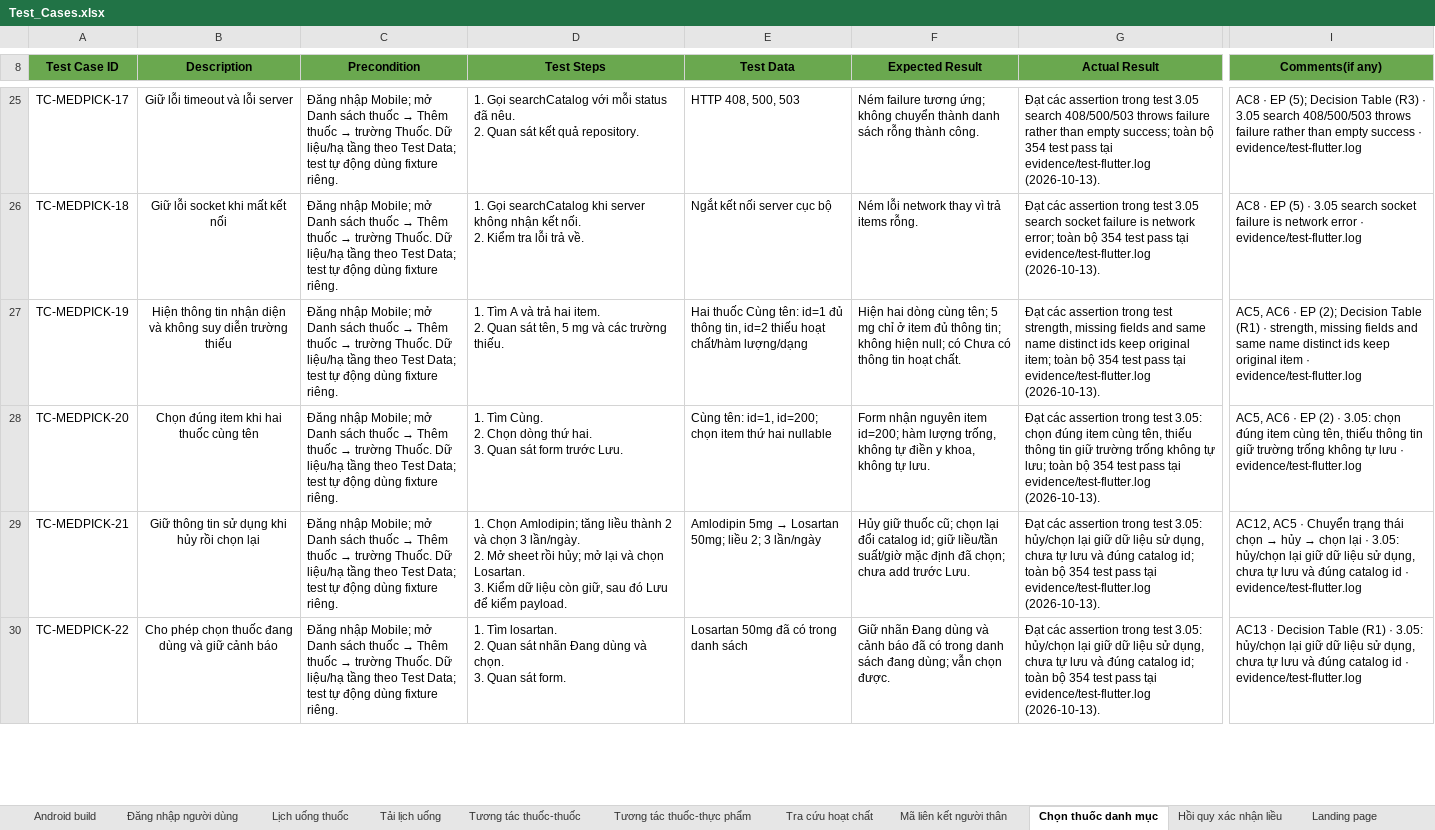
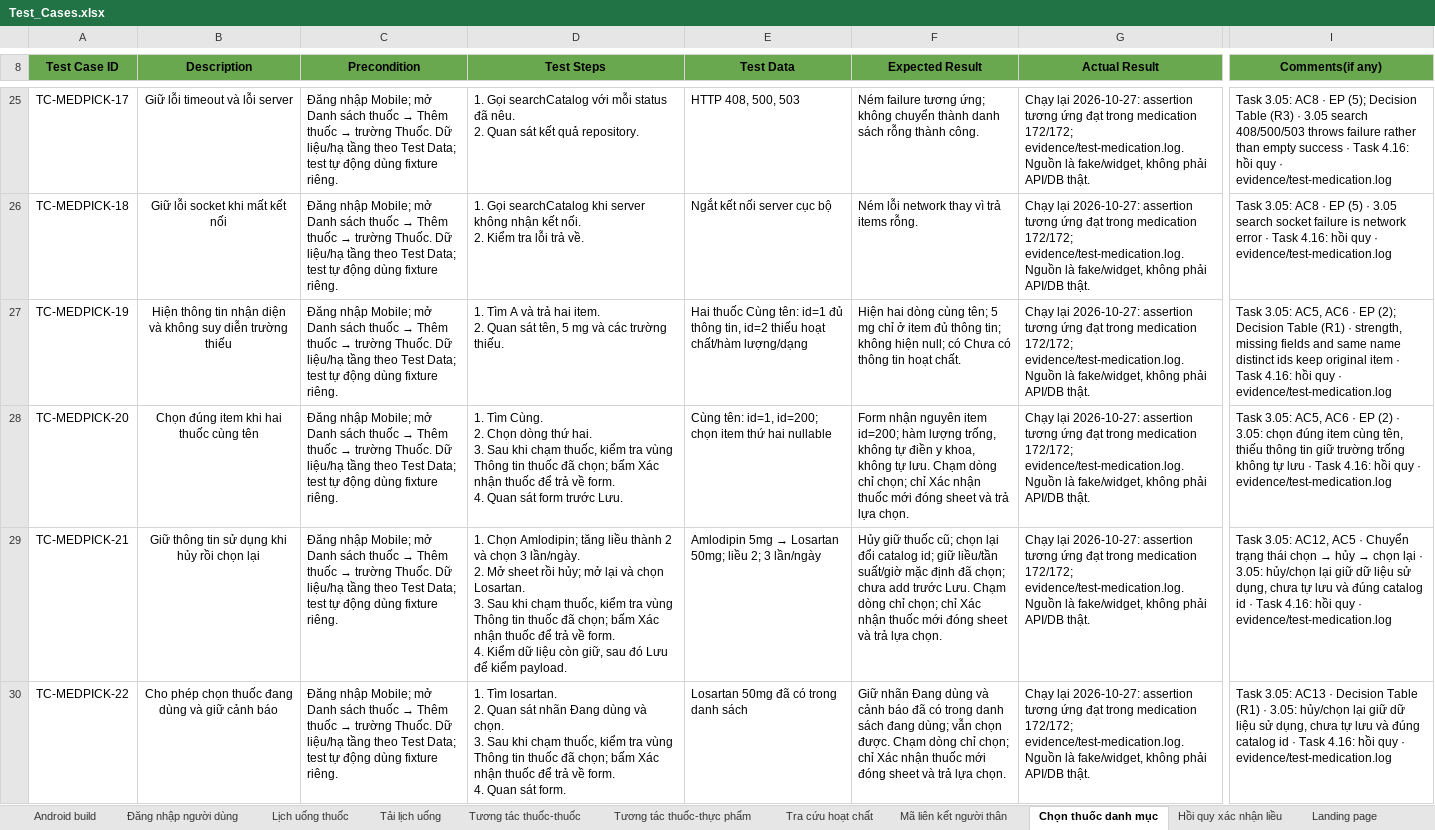
Before and after one commit to DrugTime-C1SE-07/DrugTime-docs, an Excel workbook: Team1_DTU/04_Quality_&_Testing/Test_Cases.xlsx, sheet Chọn thuốc danh mục, drawn as a sheet; only a part is shown, gaps mark what is left out; values as stored, in another font and other column widths than the file's, no borders; conditional formats not drawn; ↵ is a line break in a cell; the diff covers the shown part only; the diff names each change by its address in the sheet, - before the commit and + after, or states it on an @@ line.

Commit message:
test(medication): update selection confirmation cases
Refs: 4.16

```diff
--- a/Team1_DTU/04_Quality_&_Testing/Test_Cases.xlsx (sheet Chọn thuốc danh mục)
+++ b/Team1_DTU/04_Quality_&_Testing/Test_Cases.xlsx (sheet Chọn thuốc danh mục)
-G25 (Actual Result): Đạt các assertion trong test 3.05 search 408/500/503 throws failure rather than empty success; toàn bộ 354 test pass tại evidence/test-flutter.log (2026-10-13).
+G25 (Actual Result): Chạy lại 2026-10-27: assertion tương ứng đạt trong medication 172/172; evidence/test-medication.log. Nguồn là fake/widget, không phải API/DB thật.
-I25 (Comments(if any)): AC8 · EP (5); Decision Table (R3) · 3.05 search 408/500/503 throws failure rather than empty success · evidence/test-flutter.log
+I25 (Comments(if any)): Task 3.05: AC8 · EP (5); Decision Table (R3) · 3.05 search 408/500/503 throws failure rather than empty success · Task 4.16: hồi quy · evidence/test-medication.log
-G26 (Actual Result): Đạt các assertion trong test 3.05 search socket failure is network error; toàn bộ 354 test pass tại evidence/test-flutter.log (2026-10-13).
+G26 (Actual Result): Chạy lại 2026-10-27: assertion tương ứng đạt trong medication 172/172; evidence/test-medication.log. Nguồn là fake/widget, không phải API/DB thật.
-I26 (Comments(if any)): AC8 · EP (5) · 3.05 search socket failure is network error · evidence/test-flutter.log
+I26 (Comments(if any)): Task 3.05: AC8 · EP (5) · 3.05 search socket failure is network error · Task 4.16: hồi quy · evidence/test-medication.log
-G27 (Actual Result): Đạt các assertion trong test strength, missing fields and same name distinct ids keep original item; toàn bộ 354 test pass tại evidence/test-flutter.log (2026-10-13).
+G27 (Actual Result): Chạy lại 2026-10-27: assertion tương ứng đạt trong medication 172/172; evidence/test-medication.log. Nguồn là fake/widget, không phải API/DB thật.
-I27 (Comments(if any)): AC5, AC6 · EP (2); Decision Table (R1) · strength, missing fields and same name distinct ids keep original item · evidence/test-flutter.log
+I27 (Comments(if any)): Task 3.05: AC5, AC6 · EP (2); Decision Table (R1) · strength, missing fields and same name distinct ids keep original item · Task 4.16: hồi quy · evidence/test-medication.log
-D28 (Test Steps): …hai. ↵ 3. Quan sát…
+D28 (Test Steps): …hai. ↵ 3. Sau khi chạm thuốc, kiểm tra vùng Thông tin thuốc đã chọn; bấm Xác nhận thuốc để trả về form. ↵ 4. Quan sát…
-F28 (Expected Result): …tự lưu.
+F28 (Expected Result): …tự lưu. Chạm dòng chỉ chọn; chỉ Xác nhận thuốc mới đóng sheet và trả lựa chọn.
-G28 (Actual Result): Đạt các assertion trong test 3.05: chọn đúng item cùng tên, thiếu thông tin giữ trường trống không tự lưu; toàn bộ 354 test pass tại evidence/test-flutter.log (2026-10-13).
+G28 (Actual Result): Chạy lại 2026-10-27: assertion tương ứng đạt trong medication 172/172; evidence/test-medication.log. Nguồn là fake/widget, không phải API/DB thật.
-I28 (Comments(if any)): AC5, AC6 · EP (2) · 3.05: chọn đúng item cùng tên, thiếu thông tin giữ trường trống không tự lưu · evidence/test-flutter.log
+I28 (Comments(if any)): Task 3.05: AC5, AC6 · EP (2) · 3.05: chọn đúng item cùng tên, thiếu thông tin giữ trường trống không tự lưu · Task 4.16: hồi quy · evidence/test-medication.log
-D29 (Test Steps): …Losartan. ↵ 3. Kiểm dữ…
+D29 (Test Steps): …Losartan. ↵ 3. Sau khi chạm thuốc, kiểm tra vùng Thông tin thuốc đã chọn; bấm Xác nhận thuốc để trả về form. ↵ 4. Kiểm dữ…
-F29 (Expected Result): …trước Lưu.
+F29 (Expected Result): …trước Lưu. Chạm dòng chỉ chọn; chỉ Xác nhận thuốc mới đóng sheet và trả lựa chọn.
-G29:G30 (Actual Result): Đạt các assertion trong test 3.05: hủy/chọn lại giữ dữ liệu sử dụng, chưa tự lưu và đúng catalog id; toàn bộ 354 test pass tại evidence/test-flutter.log (2026-10-13).
+G29:G30 (Actual Result): Chạy lại 2026-10-27: assertion tương ứng đạt trong medication 172/172; evidence/test-medication.log. Nguồn là fake/widget, không phải API/DB thật.
@@ I29 (Comments(if any)): AC12, AC5 · Chuyển trạng thái chọn → hủy → chọn lại · 3.05: hủy/chọn lại giữ dữ liệu sử dụng, chưa tự lưu và đúng catalog id · evidence/test-flutter.log → Task 3.05: AC12, AC5 · Chuyển trạng thái chọn → hủy → chọn lại · 3.05: hủy/chọn lại giữ dữ liệu sử dụng, chưa tự lưu và đúng catalog id · Task 4.16: hồi quy · evidence/test-medication.log @@
-D30 (Test Steps): …chọn. ↵ 3. Quan sát…
+D30 (Test Steps): …chọn. ↵ 3. Sau khi chạm thuốc, kiểm tra vùng Thông tin thuốc đã chọn; bấm Xác nhận thuốc để trả về form. ↵ 4. Quan sát…
-F30 (Expected Result): …chọn được.
+F30 (Expected Result): …chọn được. Chạm dòng chỉ chọn; chỉ Xác nhận thuốc mới đóng sheet và trả lựa chọn.
-I30 (Comments(if any)): AC13 · Decision Table (R1) · 3.05: hủy/chọn lại giữ dữ liệu sử dụng, chưa tự lưu và đúng catalog id · evidence/test-flutter.log
+I30 (Comments(if any)): Task 3.05: AC13 · Decision Table (R1) · 3.05: hủy/chọn lại giữ dữ liệu sử dụng, chưa tự lưu và đúng catalog id · Task 4.16: hồi quy · evidence/test-medication.log
```
Also changed, not shown: 23 added rows, 86 edited cells and cell formats elsewhere in this sheet, sheet Report.
